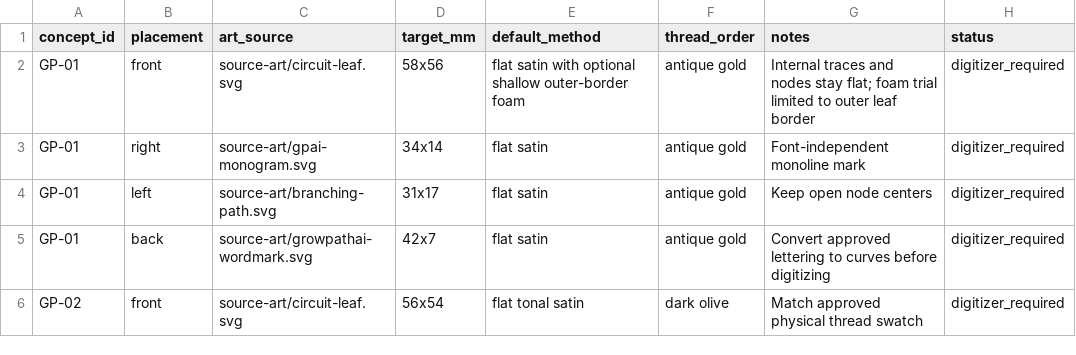
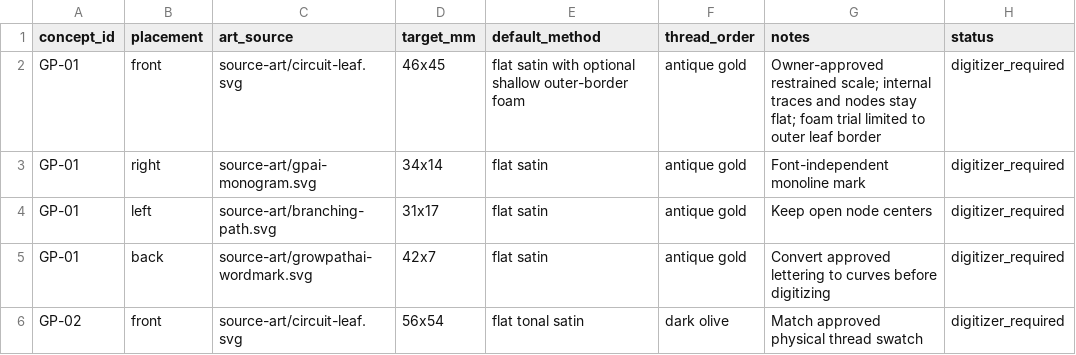
Before and after one commit to headiescannabiscompany-arch/growpath-commerical-frontend, a CSV file: assets/brands/growpathai/hat-collection-2026/STITCH_SEQUENCE.csv, drawn as a sheet; only a part is shown.

Commit message:
docs: approve maroon gold circuit hat

```diff
--- a/assets/brands/growpathai/hat-collection-2026/STITCH_SEQUENCE.csv
+++ b/assets/brands/growpathai/hat-collection-2026/STITCH_SEQUENCE.csv
@@ -1,3 +1,3 @@
 concept_id,placement,art_source,target_mm,default_method,thread_order,notes,status
-GP-01,front,source-art/circuit-leaf.svg,58x56,flat satin with optional shallow outer-border foam,"antique gold",Internal traces and nodes stay flat; foam trial limited to outer leaf border,digitizer_required
+GP-01,front,source-art/circuit-leaf.svg,46x45,flat satin with optional shallow outer-border foam,"antique gold",Owner-approved restrained scale; internal traces and nodes stay flat; foam trial limited to outer leaf border,digitizer_required
 GP-01,right,source-art/gpai-monogram.svg,34x14,flat satin,"antique gold",Font-independent monoline mark,digitizer_required
```
Also changed, not shown: 6 other files.
